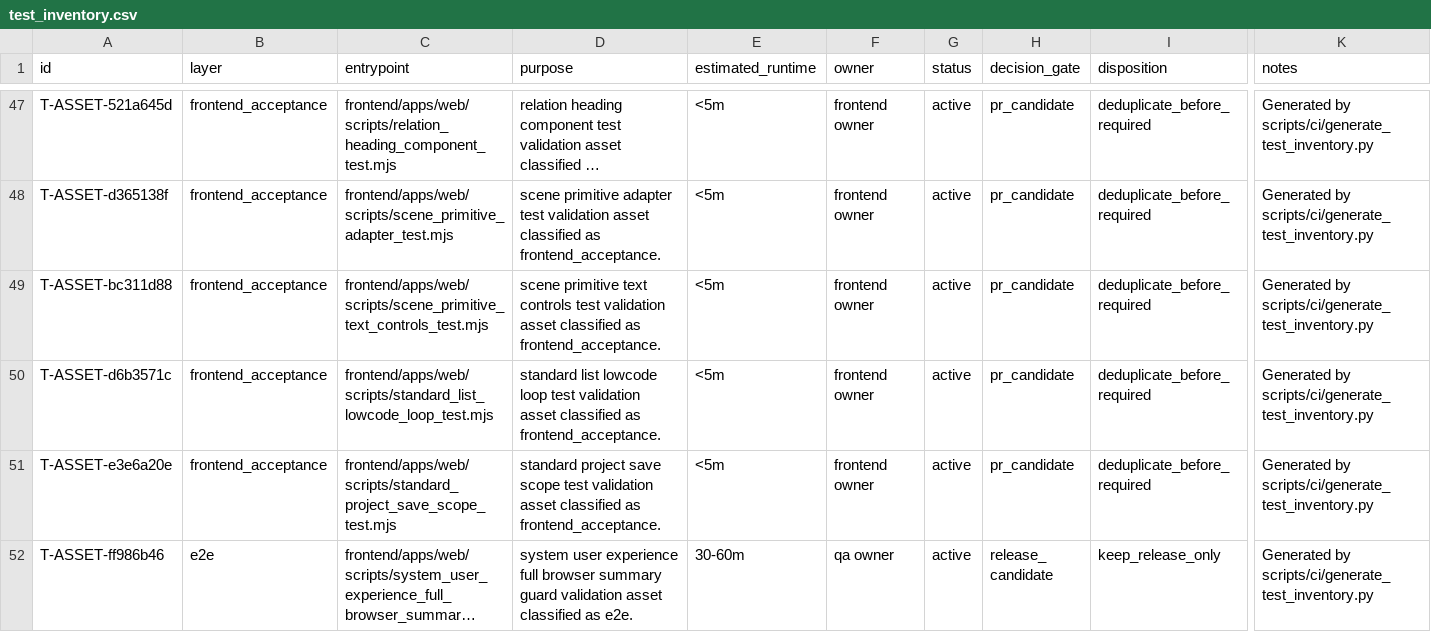
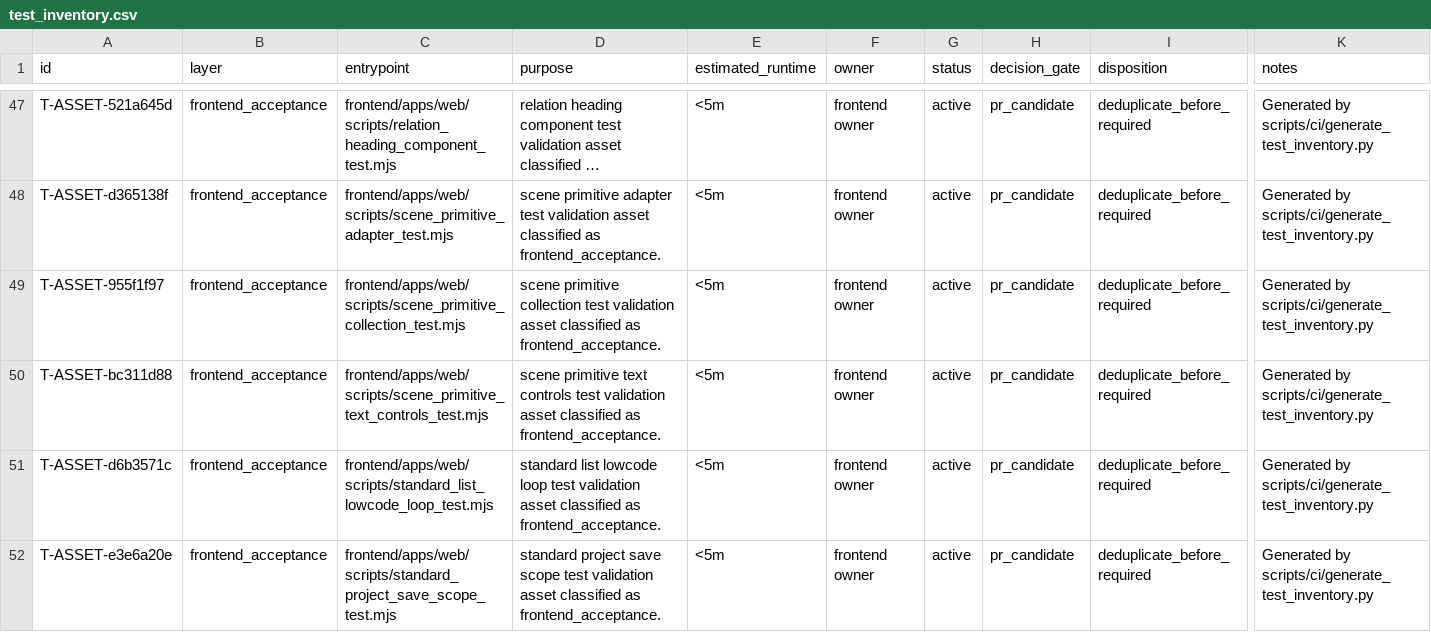
Before and after one commit to lidefend/sce-backend-odoo, a CSV file: docs/engineering_convergence/test_inventory.csv, drawn as a sheet; only a part is shown, gaps mark what is left out; the shorter side is filled out with more unchanged rows; long unchanged cells end in …; rows hold the shown columns only; the diff names each change by its address in the sheet, - before the commit and + after, or states it on an @@ line.

Commit message:
feat(frontend): add Table and Icon primitive adapters

```diff
--- a/docs/engineering_convergence/test_inventory.csv
+++ b/docs/engineering_convergence/test_inventory.csv
+row 49: T-ASSET-955f1f97 | frontend_acceptance | frontend/apps/web/scripts/scene_primitive_collection_test.mjs | scene primitive collection test validation asset classified as frontend_acceptance. | <5m | frontend owner | active | pr_candidate | deduplicate_before_required | Generated by scripts/ci/generate_test_inventory.py
```
Also changed, not shown: 14 other files.
